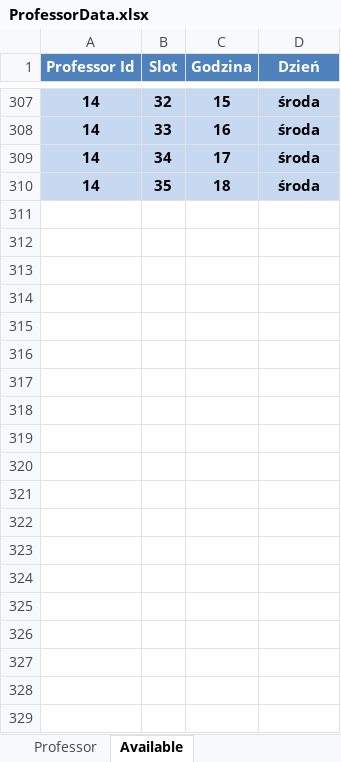
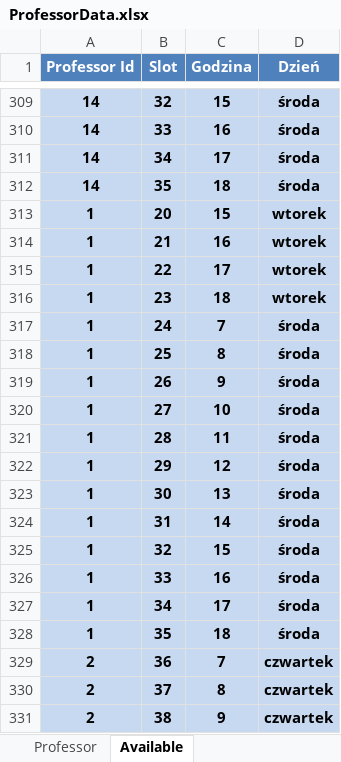
Before and after one commit to wredzio/ProjectCore, an Excel workbook: ProjectCore/ProjectData/ProfessorData.xlsx, sheet Available, drawn as a sheet; only a part is shown, gaps mark what is left out; values as stored, in another font and other column widths than the file's, no borders; the diff covers the shown part only; the diff names each change by its address in the sheet, - before the commit and + after, or states it on an @@ line.

```diff
--- a/ProjectCore/ProjectData/ProfessorData.xlsx (sheet Available)
+++ b/ProjectCore/ProjectData/ProfessorData.xlsx (sheet Available)
+row 313: 1 | 20 | 15 | wtorek
+row 314: 1 | 21 | 16 | wtorek
+row 315: 1 | 22 | 17 | wtorek
+row 316: 1 | 23 | 18 | wtorek
+row 317: 1 | 24 | 7 | środa
+row 318: 1 | 25 | 8 | środa
+row 319: 1 | 26 | 9 | środa
+row 320: 1 | 27 | 10 | środa
+row 321: 1 | 28 | 11 | środa
+row 322: 1 | 29 | 12 | środa
+row 323: 1 | 30 | 13 | środa
+row 324: 1 | 31 | 14 | środa
+row 325: 1 | 32 | 15 | środa
+row 326: 1 | 33 | 16 | środa
+row 327: 1 | 34 | 17 | środa
+row 328: 1 | 35 | 18 | środa
+row 329: 2 | 36 | 7 | czwartek
+row 330: 2 | 37 | 8 | czwartek
+row 331: 2 | 38 | 9 | czwartek
```
Also changed, not shown: 21 added rows and 1 removed row elsewhere in this sheet, formulas that keep their value, ProjectCore/ProjectData/ClassData.xlsx, ProjectCore/ProjectData/OutputExcel.xlsx, 28 other files.
